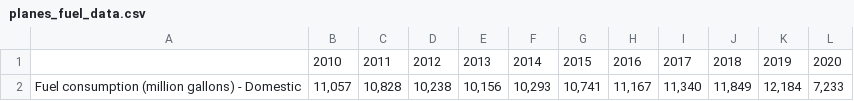
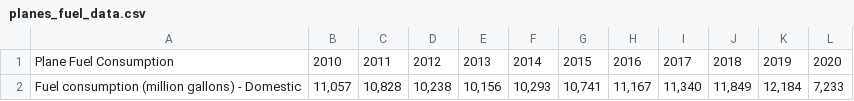
Before and after one commit to bennettnorth/Group-5-Project-1, a CSV file: Resources/planes_fuel_data.csv, drawn as a sheet.

Commit message:
Update planes_fuel_data.csv

```diff
--- a/Resources/planes_fuel_data.csv
+++ b/Resources/planes_fuel_data.csv
@@ -1,2 +1,2 @@
-,2010,2011,2012,2013,2014,2015,2016,2017,2018,2019,2020
+Plane Fuel Consumption,2010,2011,2012,2013,2014,2015,2016,2017,2018,2019,2020
 Fuel consumption (million gallons) - Domestic,"11,057","10,828","10,238","10,156","10,293","10,741","11,167","11,340","11,849","12,184","7,233"
```
